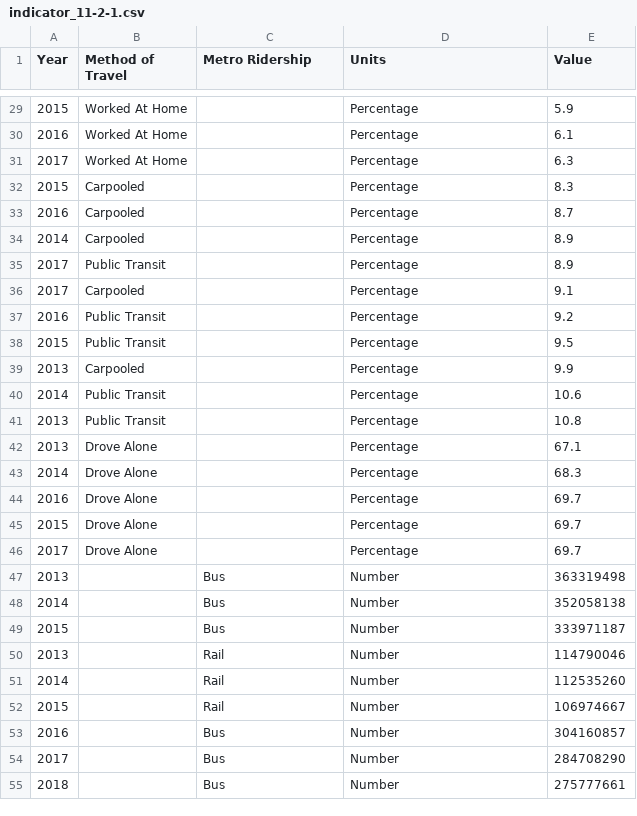
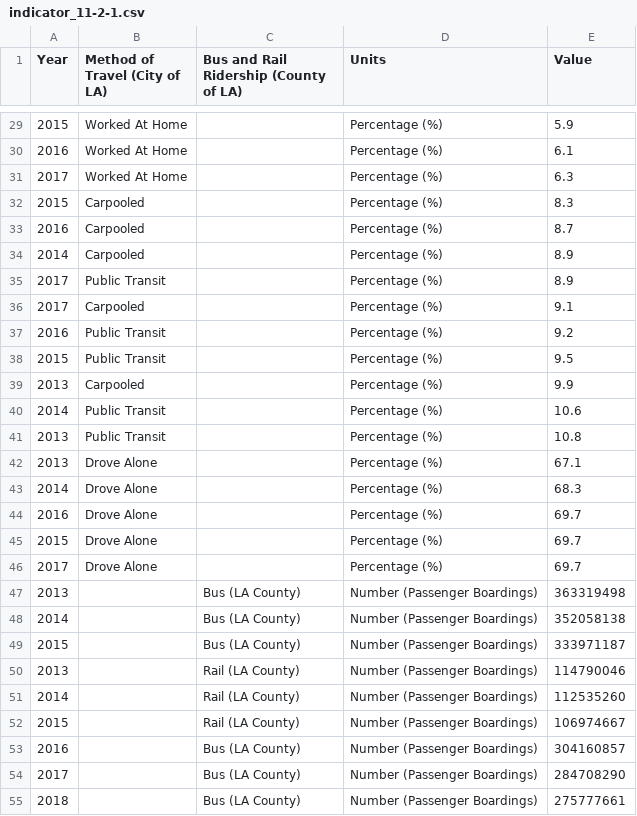
Before and after one commit to CityOfLosAngeles/open-sdg-data-starter, a CSV file: data/indicator_11-2-1.csv, drawn as a sheet; only a part is shown, gaps mark what is left out; the diff covers the shown part only.

```diff
--- a/data/indicator_11-2-1.csv
+++ b/data/indicator_11-2-1.csv
@@ -1 +1 @@
-Year,Method of Travel,Metro Ridership,Units,Value
+Year,Method of Travel (City of LA),Bus and Rail Ridership (County of LA),Units,Value
@@ -29,27 +29,27 @@ Year,Method of Travel,Metro Ridership,Units,Value
-2015,Worked At Home,,Percentage,5.9
-2016,Worked At Home,,Percentage,6.1
-2017,Worked At Home,,Percentage,6.3
-2015,Carpooled,,Percentage,8.3
-2016,Carpooled,,Percentage,8.7
-2014,Carpooled,,Percentage,8.9
-2017,Public Transit,,Percentage,8.9
-2017,Carpooled,,Percentage,9.1
-2016,Public Transit,,Percentage,9.2
-2015,Public Transit,,Percentage,9.5
-2013,Carpooled,,Percentage,9.9
-2014,Public Transit,,Percentage,10.6
-2013,Public Transit,,Percentage,10.8
-2013,Drove Alone,,Percentage,67.1
-2014,Drove Alone,,Percentage,68.3
-2016,Drove Alone,,Percentage,69.7
-2015,Drove Alone,,Percentage,69.7
-2017,Drove Alone,,Percentage,69.7
-2013,,Bus,Number,363319498
-2014,,Bus,Number,352058138
-2015,,Bus,Number,333971187
-2013,,Rail,Number,114790046
-2014,,Rail,Number,112535260
-2015,,Rail,Number,106974667
-2016,,Bus,Number,304160857
-2017,,Bus,Number,284708290
-2018,,Bus,Number,275777661
+2015,Worked At Home,,Percentage (%),5.9
+2016,Worked At Home,,Percentage (%),6.1
+2017,Worked At Home,,Percentage (%),6.3
+2015,Carpooled,,Percentage (%),8.3
+2016,Carpooled,,Percentage (%),8.7
+2014,Carpooled,,Percentage (%),8.9
+2017,Public Transit,,Percentage (%),8.9
+2017,Carpooled,,Percentage (%),9.1
+2016,Public Transit,,Percentage (%),9.2
+2015,Public Transit,,Percentage (%),9.5
+2013,Carpooled,,Percentage (%),9.9
+2014,Public Transit,,Percentage (%),10.6
+2013,Public Transit,,Percentage (%),10.8
+2013,Drove Alone,,Percentage (%),67.1
+2014,Drove Alone,,Percentage (%),68.3
+2016,Drove Alone,,Percentage (%),69.7
+2015,Drove Alone,,Percentage (%),69.7
+2017,Drove Alone,,Percentage (%),69.7
+2013,,Bus (LA County),Number (Passenger Boardings),363319498
+2014,,Bus (LA County),Number (Passenger Boardings),352058138
+2015,,Bus (LA County),Number (Passenger Boardings),333971187
+2013,,Rail (LA County),Number (Passenger Boardings),114790046
+2014,,Rail (LA County),Number (Passenger Boardings),112535260
+2015,,Rail (LA County),Number (Passenger Boardings),106974667
+2016,,Bus (LA County),Number (Passenger Boardings),304160857
+2017,,Bus (LA County),Number (Passenger Boardings),284708290
+2018,,Bus (LA County),Number (Passenger Boardings),275777661
```
Also changed, not shown: 33 edited cells elsewhere in this file.
